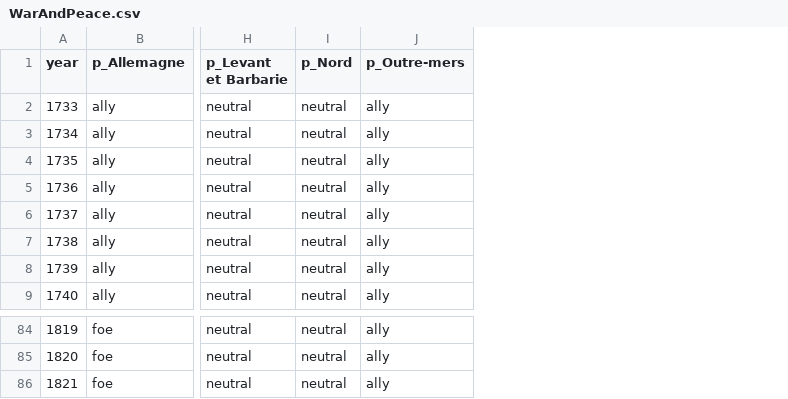
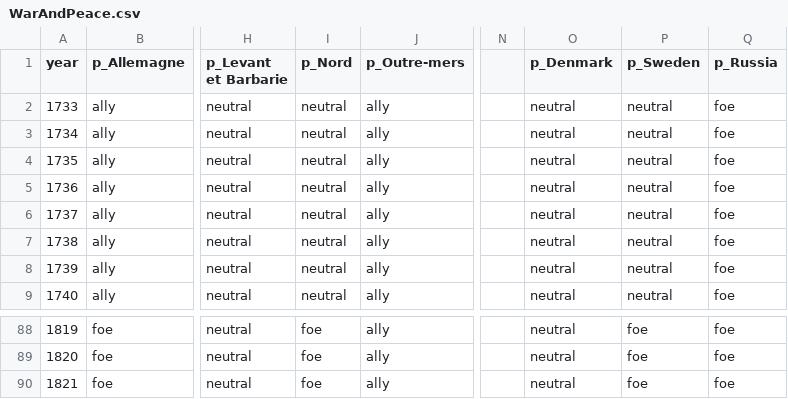
Before and after one commit to gdaudin/2016-Hamburg-Impact-of-War, a CSV file: External Data/WarAndPeace.csv, drawn as a sheet; only a part is shown, gaps mark what is left out; addresses are those after the commit; the diff covers the shown part only; the diff names each change by its address in the sheet, - before the commit and + after, or states it on an @@ line.

```diff
--- a/External Data/WarAndPeace.csv
+++ b/External Data/WarAndPeace.csv
+column N, empty
+column O (p_Denmark), rows 2-9: all neutral; rows 88-90: all neutral
+column P (p_Sweden), rows 2-9: all neutral; rows 88-90: all foe
+column Q (p_Russia), rows 2-9: all foe; rows 88-90: all foe
-I88:I90 (p_Nord): neutral
+I88:I90 (p_Nord): foe
```
Also changed, not shown: 4 added rows, 52 edited cells and row numbers in column A elsewhere in this file, 7 other files.
